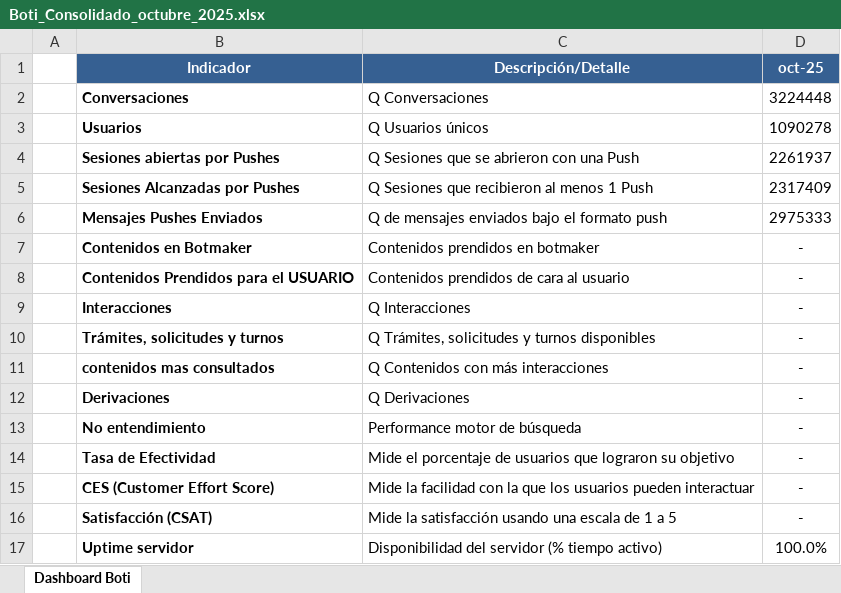
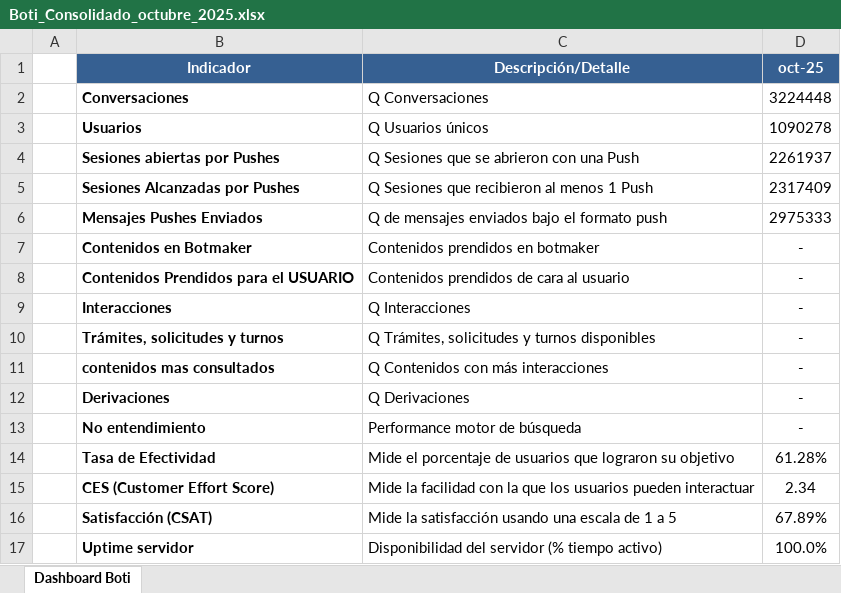
Before and after one commit to EdVeralli/Metricas_Boti_Mensual, an Excel workbook: Boti_Consolidado_octubre_2025.xlsx, sheet Dashboard Boti, drawn as a sheet; values as stored, in another font and other column widths than the file's, no borders; the diff names each change by its address in the sheet, - before the commit and + after, or states it on an @@ line.

Commit message:
Integration in excel file wip

```diff
--- a/Boti_Consolidado_octubre_2025.xlsx (sheet Dashboard Boti)
+++ b/Boti_Consolidado_octubre_2025.xlsx (sheet Dashboard Boti)
-D14 (oct-25): -
+D14 (oct-25): 61.28%
-D15 (oct-25): -
+D15 (oct-25): 2.34
-D16 (oct-25): -
+D16 (oct-25): 67.89%
```
Also changed, not shown: Feedback_CES/output/feedback_ces_detalle_octubre_2025.xlsx, Feedback_CES/output/feedback_ces_octubre_2025.xlsx, 22 other files.
